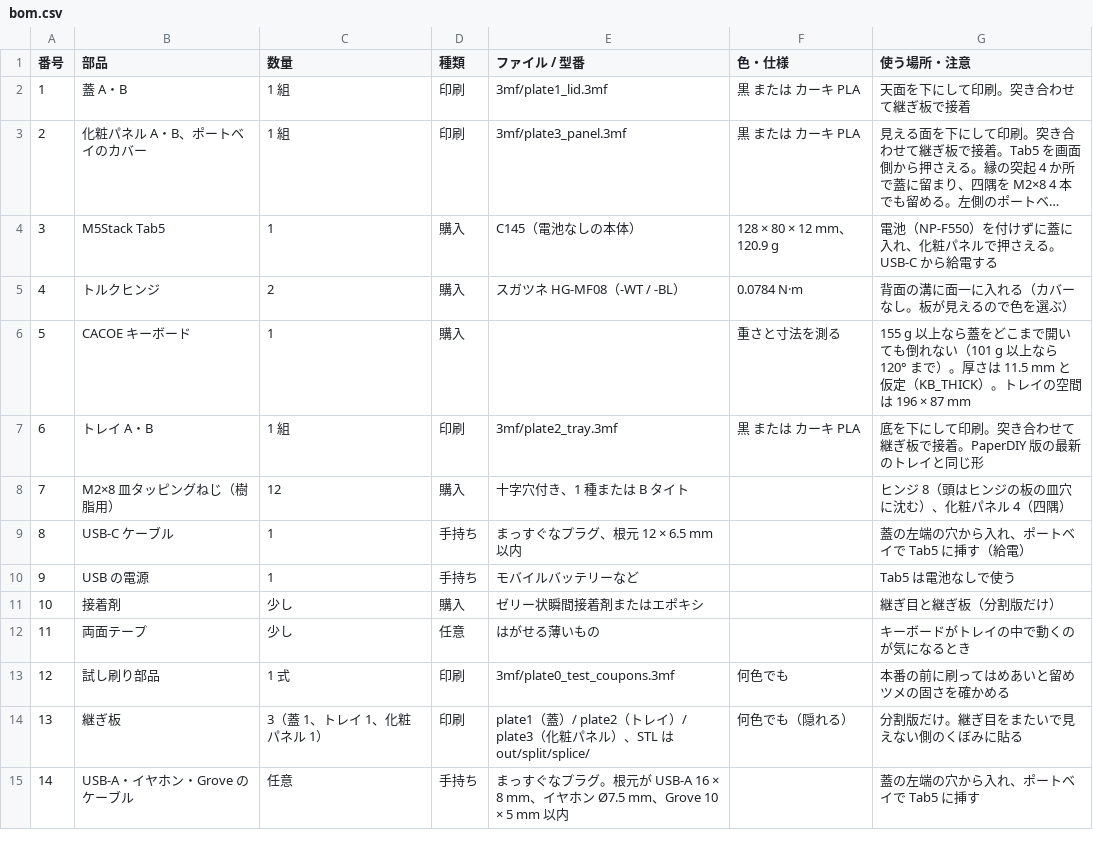
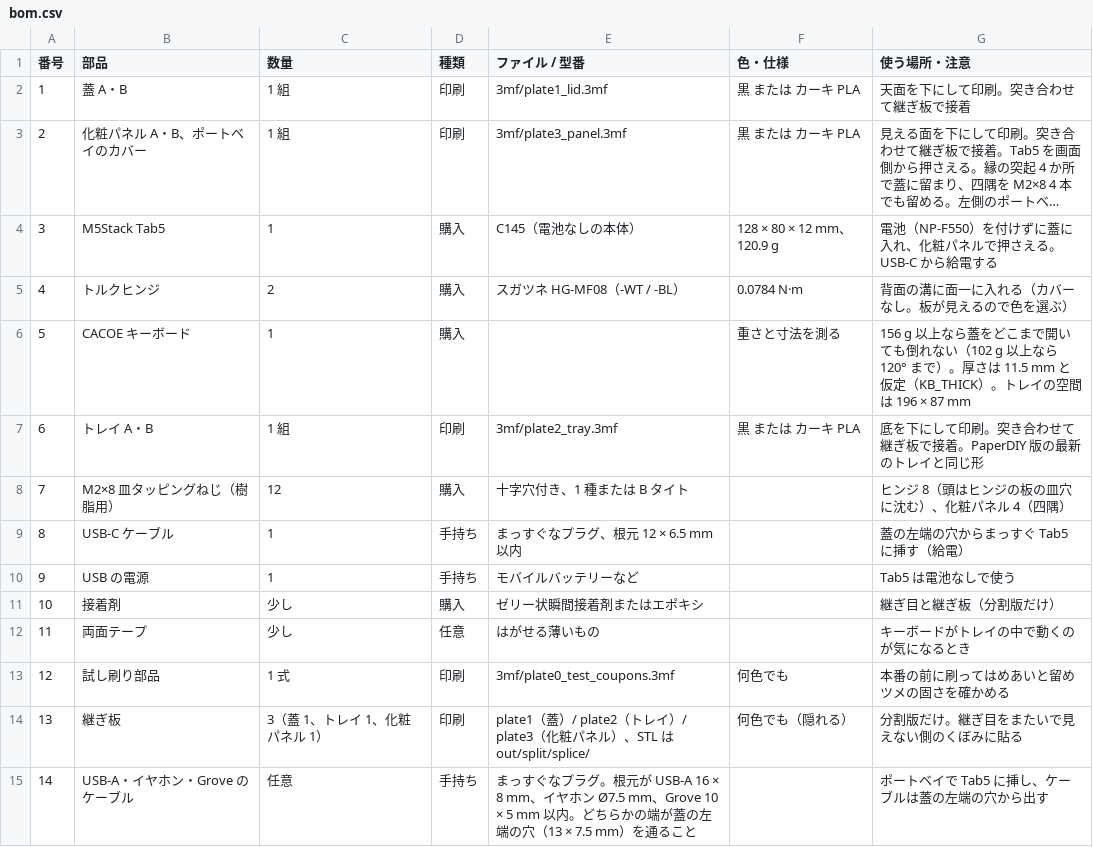
Before and after one commit to tsuyoshi-otake/tab5-pda-terminal, a CSV file: cad/bom.csv, drawn as a sheet; long unchanged cells end in ….

```diff
--- a/cad/bom.csv
+++ b/cad/bom.csv
@@ -5,6 +5,6 @@
 4,トルクヒンジ,2,購入,スガツネ HG-MF08（-WT / -BL）,0.0784 N·m,背面の溝に面一に入れる（カバーなし。板が見えるので色を選ぶ）
-5,CACOE キーボード,1,購入,,重さと寸法を測る,155 g 以上なら蓋をどこまで開いても倒れない（101 g 以上なら 120° まで）。厚さは 11.5 mm と仮定（KB_THICK）。トレイの空間は 196 × 87 mm
+5,CACOE キーボード,1,購入,,重さと寸法を測る,156 g 以上なら蓋をどこまで開いても倒れない（102 g 以上なら 120° まで）。厚さは 11.5 mm と仮定（KB_THICK）。トレイの空間は 196 × 87 mm
 6,トレイ A・B,1 組,印刷,3mf/plate2_tray.3mf,黒 または カーキ PLA,底を下にして印刷。突き合わせて継ぎ板で接着。PaperDIY 版の最新のトレイと同じ形
 7,M2×8 皿タッピングねじ（樹脂用）,12,購入,十字穴付き、1 種または B タイト,,ヒンジ 8（頭はヒンジの板の皿穴に沈む）、化粧パネル 4（四隅）
-8,USB-C ケーブル,1,手持ち,まっすぐなプラグ、根元 12 × 6.5 mm 以内,,蓋の左端の穴から入れ、ポートベイで Tab5 に挿す（給電）
+8,USB-C ケーブル,1,手持ち,まっすぐなプラグ、根元 12 × 6.5 mm 以内,,蓋の左端の穴からまっすぐ Tab5 に挿す（給電）
 9,USB の電源,1,手持ち,モバイルバッテリーなど,,Tab5 は電池なしで使う
@@ -14,2 +14,2 @@
 13,継ぎ板,3（蓋 1、トレイ 1、化粧パネル 1）,印刷,plate1（蓋）/ plate2（トレイ）/ plate3（化粧パネル）、STL は out/split/splice/,何色でも（隠れる）,分割版だけ。継ぎ目をまたいで見えない側のくぼみに貼る
-14,USB-A・イヤホン・Grove のケーブル,任意,手持ち,まっすぐなプラグ。根元が USB-A 16 × 8 mm、イヤホン Ø7.5 mm、Grove 10 × 5 mm 以内,,蓋の左端の穴から入れ、ポートベイで Tab5 に挿す
+14,USB-A・イヤホン・Grove のケーブル,任意,手持ち,まっすぐなプラグ。根元が USB-A 16 × 8 mm、イヤホン Ø7.5 mm、Grove 10 × 5 mm 以内。どちらかの端が蓋の左端の穴（13 × 7.5 mm）を通ること,,ポートベイで Tab5 に挿し、ケーブルは蓋の左端の穴から出す
```
Also changed, not shown: 38 other files.
